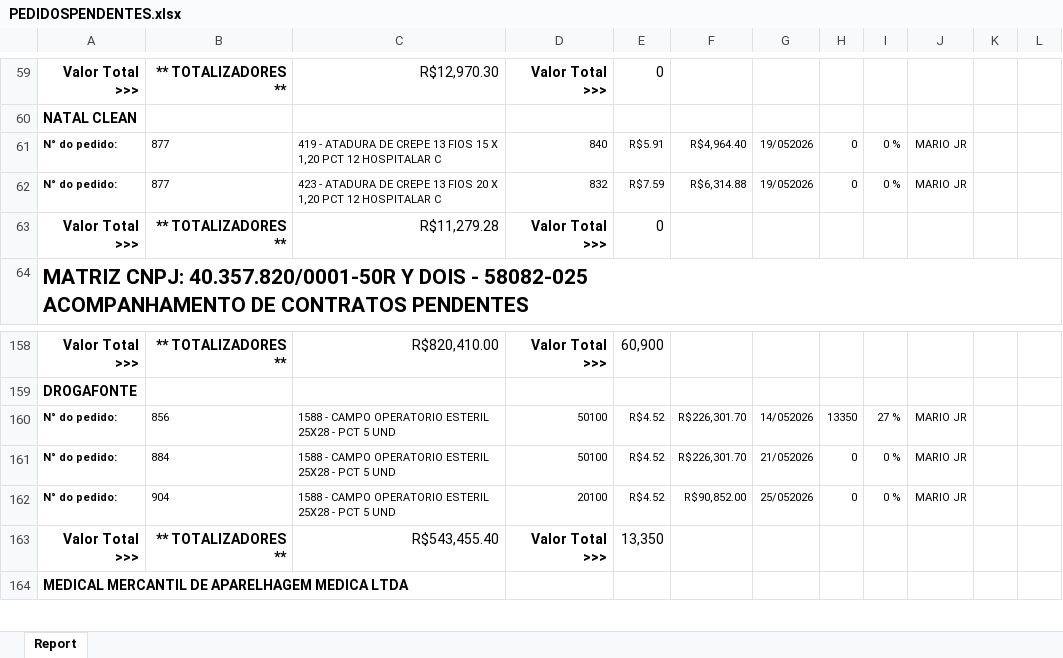
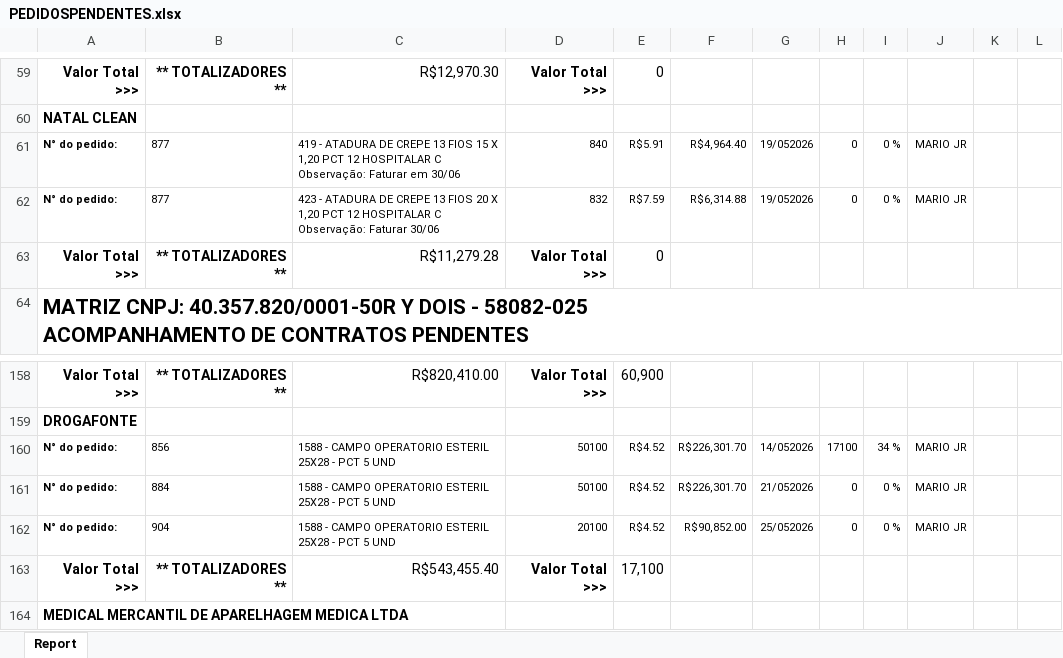
Before and after one commit to fabiosilvavendas-byte/CRM_Medtextil2.0, an Excel workbook: dados/PEDIDOSPENDENTES.xlsx, sheet Report, drawn as a sheet; only a part is shown, gaps mark what is left out; values as stored, in another font and other column widths than the file's, no borders; the diff names each change by its address in the sheet, - before the commit and + after, or states it on an @@ line.

```diff
--- a/dados/PEDIDOSPENDENTES.xlsx (sheet Report)
+++ b/dados/PEDIDOSPENDENTES.xlsx (sheet Report)
-C61: …HOSPITALAR C
+C61: …HOSPITALAR C Observação: Faturar em 30/06
-C62: …HOSPITALAR C
+C62: …HOSPITALAR C Observação: Faturar 30/06
-H160: 13350
+H160: 17100
-I160: 27 %
+I160: 34 %
-E163: 13,350
+E163: 17,100
```
Also changed, not shown: dados/CONSULTA_VENDEDORES.xlsx.
